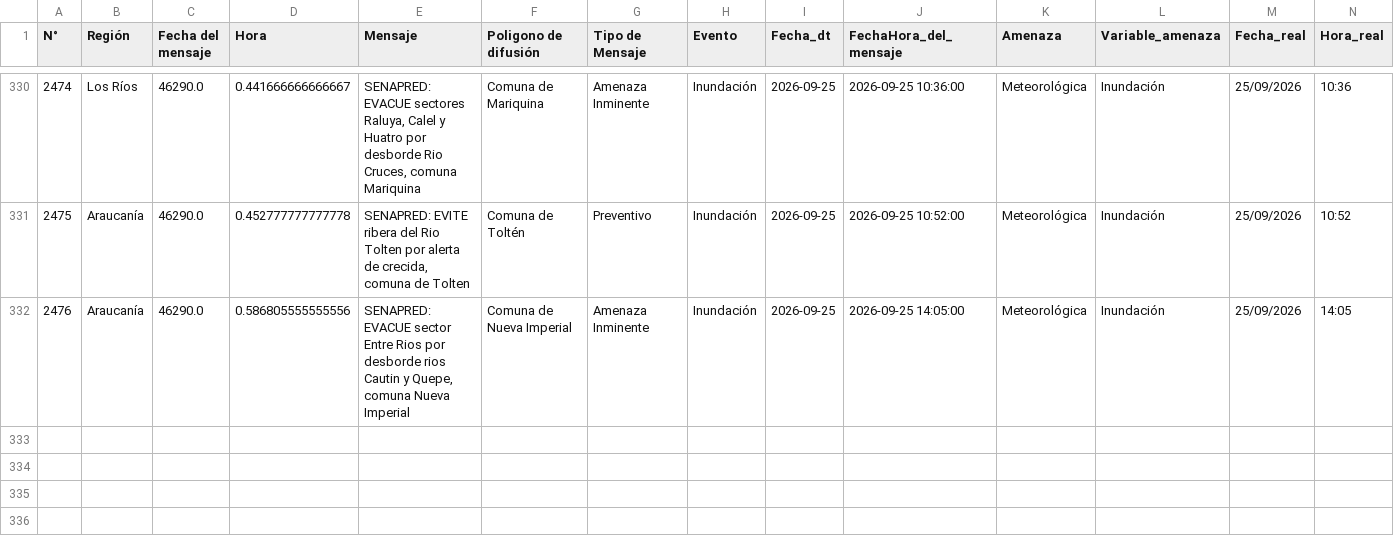
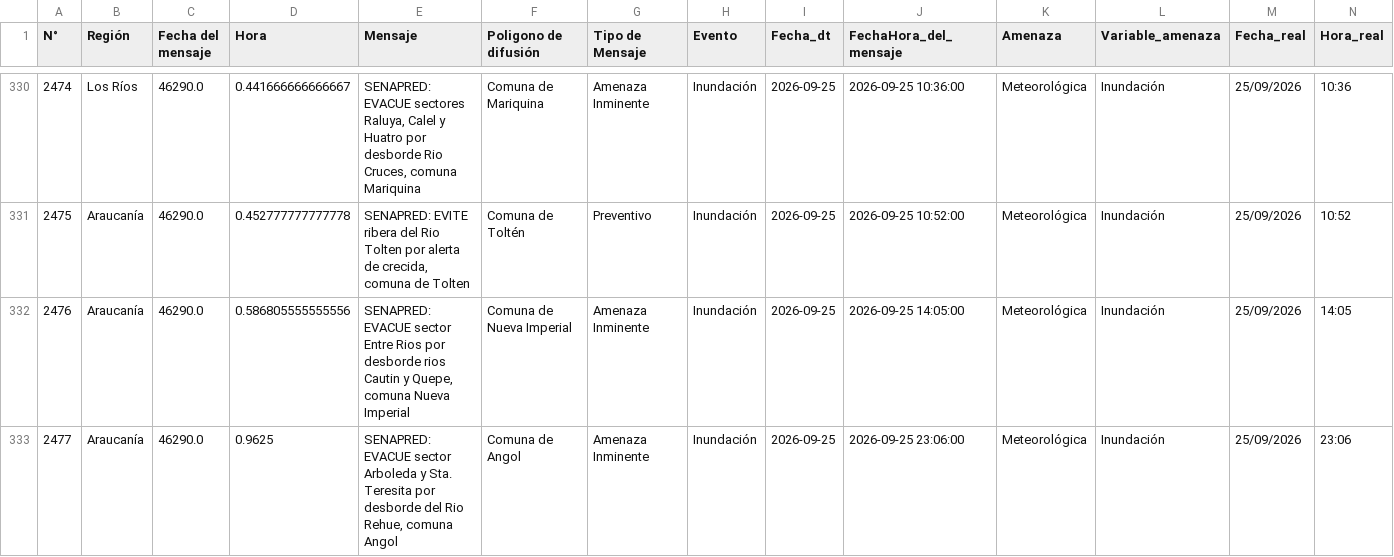
Before and after one commit to SENAPRED/datos-sae, a CSV file: Datos_SAE_filtrado.csv, drawn as a sheet; only a part is shown, gaps mark what is left out; the diff names each change by its address in the sheet, - before the commit and + after, or states it on an @@ line.

```diff
--- a/Datos_SAE_filtrado.csv
+++ b/Datos_SAE_filtrado.csv
+row 333: 2477 | Araucanía | 46290.0 | 0.9625 | SENAPRED: EVACUE sector Arboleda y Sta. Teresita por desborde del Rio Rehue, comuna Angol | Comuna de Angol | Amenaza Inminente | Inundación | 2026-09-25 | 2026-09-25 23:06:00 | Meteorológica | Inundación | 25/09/2026 | 23:06
```
